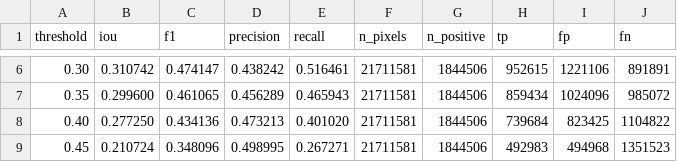
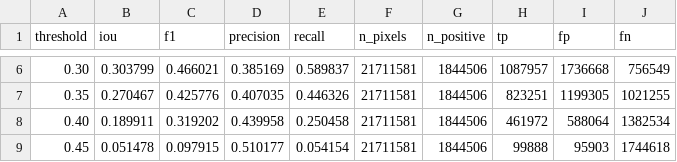
Before and after one commit to dimon0804/VODOPOL, a CSV file: reports/threshold_sweep.csv, drawn as a sheet; only a part is shown, gaps mark what is left out; the diff covers the shown part only.

```diff
--- a/reports/threshold_sweep.csv
+++ b/reports/threshold_sweep.csv
@@ -6,4 +6,4 @@ threshold,iou,f1,precision,recall,n_pixels,n_positive,tp,fp,fn
-0.30,0.310742,0.474147,0.438242,0.516461,21711581,1844506,952615,1221106,891891
-0.35,0.299600,0.461065,0.456289,0.465943,21711581,1844506,859434,1024096,985072
-0.40,0.277250,0.434136,0.473213,0.401020,21711581,1844506,739684,823425,1104822
-0.45,0.210724,0.348096,0.498995,0.267271,21711581,1844506,492983,494968,1351523
+0.30,0.303799,0.466021,0.385169,0.589837,21711581,1844506,1087957,1736668,756549
+0.35,0.270467,0.425776,0.407035,0.446326,21711581,1844506,823251,1199305,1021255
+0.40,0.189911,0.319202,0.439958,0.250458,21711581,1844506,461972,588064,1382534
+0.45,0.051478,0.097915,0.510177,0.054154,21711581,1844506,99888,95903,1744618
```
Also changed, not shown: 91 edited cells elsewhere in this file, 10 other files.
